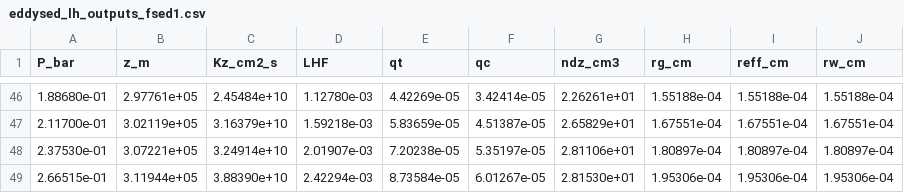
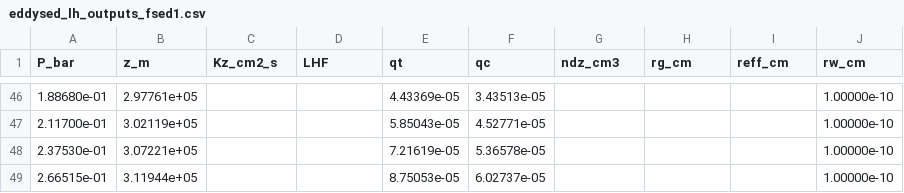
Before and after one commit to soumi-mandal1903/cloud_model, a CSV file: jupyter/eddysed_lh_outputs_fsed1.csv, drawn as a sheet; only a part is shown, gaps mark what is left out; the diff covers the shown part only.

```diff
--- a/jupyter/eddysed_lh_outputs_fsed1.csv
+++ b/jupyter/eddysed_lh_outputs_fsed1.csv
@@ -46,4 +46,4 @@ P_bar,z_m,Kz_cm2_s,LHF,qt,qc,ndz_cm3,rg_cm,reff_cm,rw_cm
-1.88680e-01,2.97761e+05,2.45484e+10,1.12780e-03,4.42269e-05,3.42414e-05,2.26261e+01,1.55188e-04,1.55188e-04,1.55188e-04
-2.11700e-01,3.02119e+05,3.16379e+10,1.59218e-03,5.83659e-05,4.51387e-05,2.65829e+01,1.67551e-04,1.67551e-04,1.67551e-04
-2.37530e-01,3.07221e+05,3.24914e+10,2.01907e-03,7.20238e-05,5.35197e-05,2.81106e+01,1.80897e-04,1.80897e-04,1.80897e-04
-2.66515e-01,3.11944e+05,3.88390e+10,2.42294e-03,8.73584e-05,6.01267e-05,2.81530e+01,1.95306e-04,1.95306e-04,1.95306e-04
+1.88680e-01,2.97761e+05,,,4.43369e-05,3.43513e-05,,,,1.00000e-10
+2.11700e-01,3.02119e+05,,,5.85043e-05,4.52771e-05,,,,1.00000e-10
+2.37530e-01,3.07221e+05,,,7.21619e-05,5.36578e-05,,,,1.00000e-10
+2.66515e-01,3.11944e+05,,,8.75053e-05,6.02737e-05,,,,1.00000e-10
```
Also changed, not shown: 95 edited cells elsewhere in this file, 7 other files.
